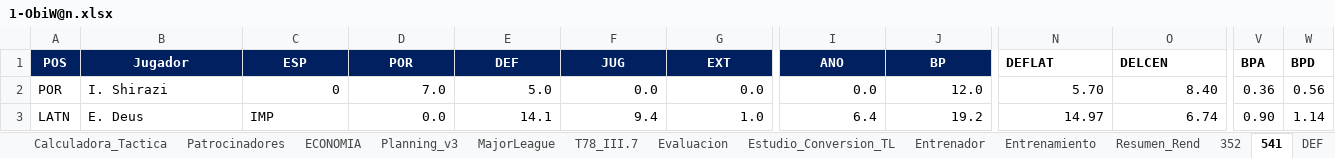
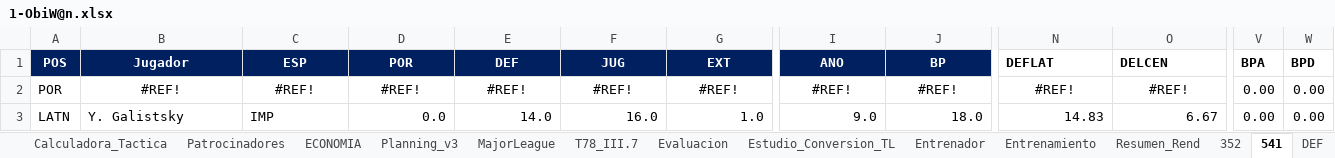
Before and after one commit to uny11/HI, an Excel workbook: projects/current/hattrick/1-ObiW@n.xlsx, sheet 541, drawn as a sheet; only a part is shown, gaps mark what is left out; values as stored, in another font and other column widths than the file's, no borders; conditional formats not drawn; the diff covers the shown part only; the diff names each change by its address in the sheet, - before the commit and + after, or states it on an @@ line.

```diff
--- a/projects/current/hattrick/1-ObiW@n.xlsx (sheet 541)
+++ b/projects/current/hattrick/1-ObiW@n.xlsx (sheet 541)
-B2 (Jugador): I. Shirazi
+B2 (Jugador): #REF!
-B2 alignment: left
+B2 alignment: center
-C2 (ESP): 0
+C2 (ESP): #REF!
-C2:J2 alignment: right
+C2:J2 alignment: center
-D2 (POR): 7.0
+D2 (POR): #REF!
-E2 (DEF): 5.0
+E2 (DEF): #REF!
-F2 (JUG): 0.0
+F2 (JUG): #REF!
-G2 (EXT): 0.0
+G2 (EXT): #REF!
-I2 (ANO): 0.0
+I2 (ANO): #REF!
-J2 (BP): 12.0
+J2 (BP): #REF!
-N2 (DEFLAT): 5.70
+N2 (DEFLAT): #REF!
-N2:O2 alignment: right
+N2:O2 alignment: center
-O2 (DELCEN): 8.40
+O2 (DELCEN): #REF!
-V2 (BPA): 0.36
+V2 (BPA): 0.00
-W2 (BPD): 0.56
+W2 (BPD): 0.00
-B3 (Jugador): E. Deus
+B3 (Jugador): Y. Galistsky
-E3 (DEF): 14.1
+E3 (DEF): 14.0
-F3 (JUG): 9.4
+F3 (JUG): 16.0
-I3 (ANO): 6.4
+I3 (ANO): 9.0
-J3 (BP): 19.2
+J3 (BP): 18.0
-N3 (DEFLAT): 14.97
+N3 (DEFLAT): 14.83
-O3 (DELCEN): 6.74
+O3 (DELCEN): 6.67
-V3 (BPA): 0.90
+V3 (BPA): 0.00
-W3 (BPD): 1.14
+W3 (BPD): 0.00
```
Also changed, not shown: 2 added rows, 2 removed rows, 81 edited cells and cell formats elsewhere in this sheet, sheet Evaluacion, sheet PLANTILLA, sheet Inner, sheet Hall_of_Fame, sheet Entrenamiento, sheet Calculadora_Tactica, 13 more sheets, formulas that keep their value, charts or pictures, projects/current/hattrick/4-SimuladorPartidos.xlsx, projects/current/hattrick/z_352.xlsx, 4 other files.
